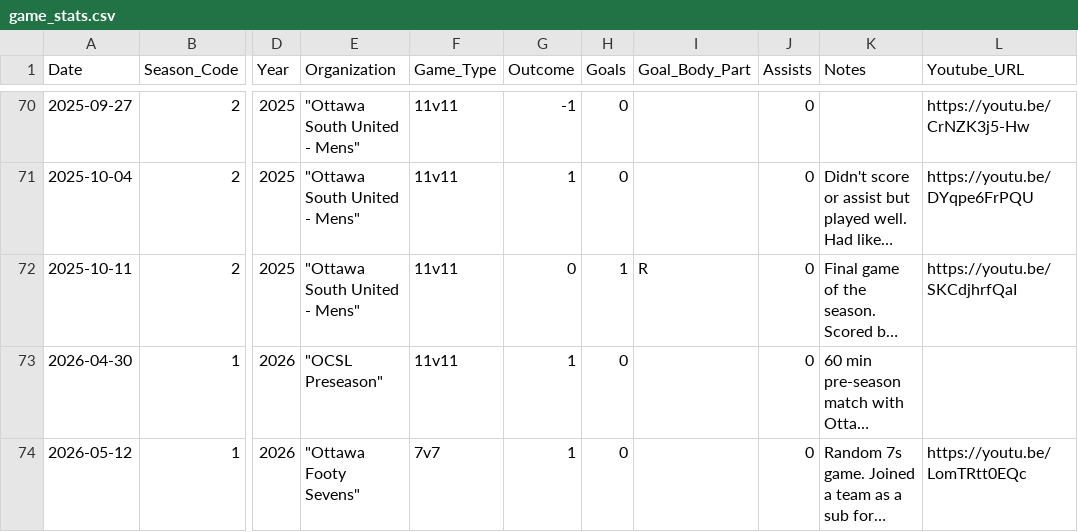
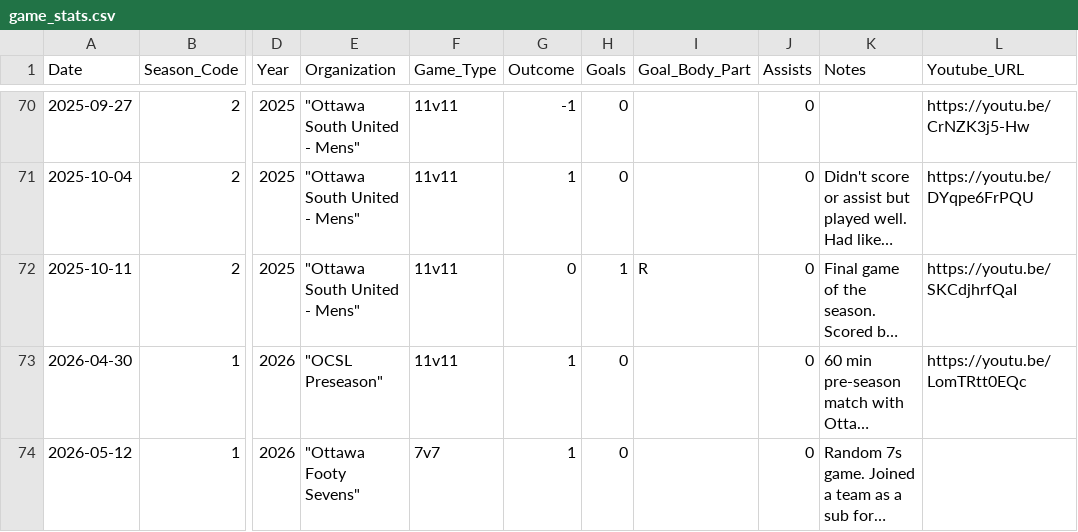
Before and after one commit to s-g-mo/mindovermatterfc, a CSV file: app/data/game_stats.csv, drawn as a sheet; only a part is shown, gaps mark what is left out; long unchanged cells end in …; the diff names each change by its address in the sheet, - before the commit and + after, or states it on an @@ line.

```diff
--- a/app/data/game_stats.csv
+++ b/app/data/game_stats.csv
-L73 (Youtube_URL): (empty)
+L73 (Youtube_URL): https://youtu.be/LomTRtt0EQc
-L74 (Youtube_URL): https://youtu.be/LomTRtt0EQc
+L74 (Youtube_URL): (empty)
```
Also changed, not shown: 8 other files.
